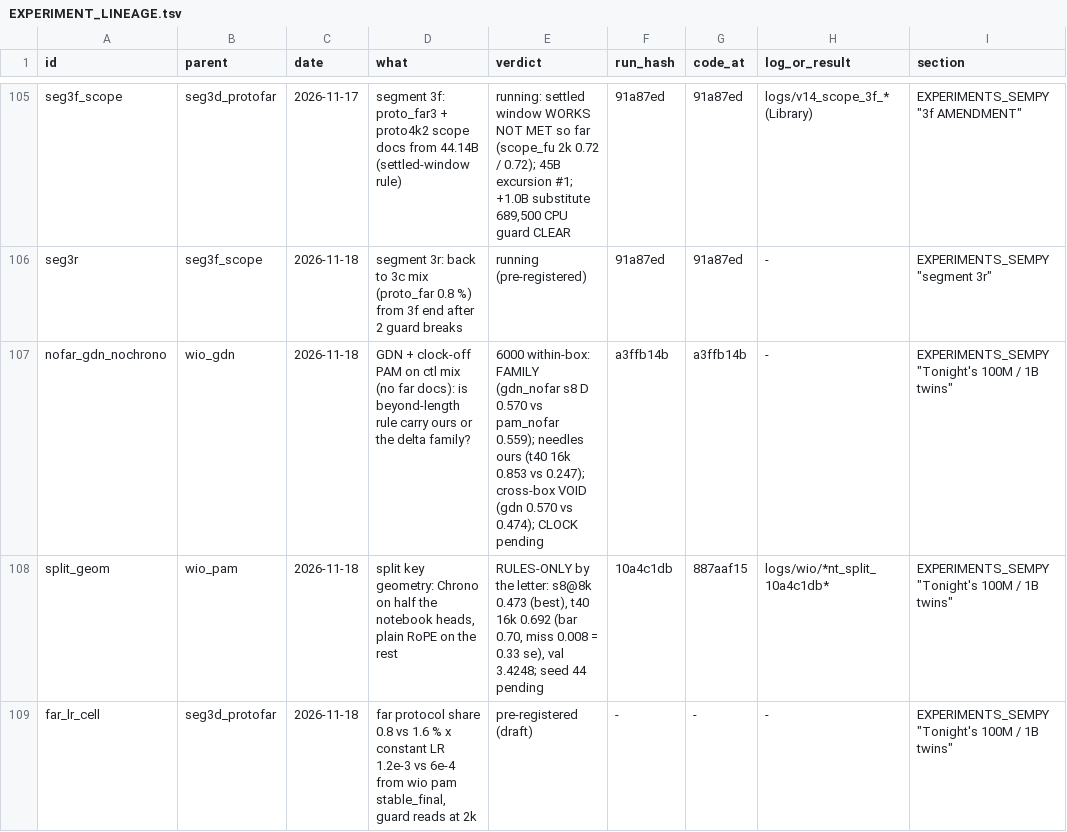
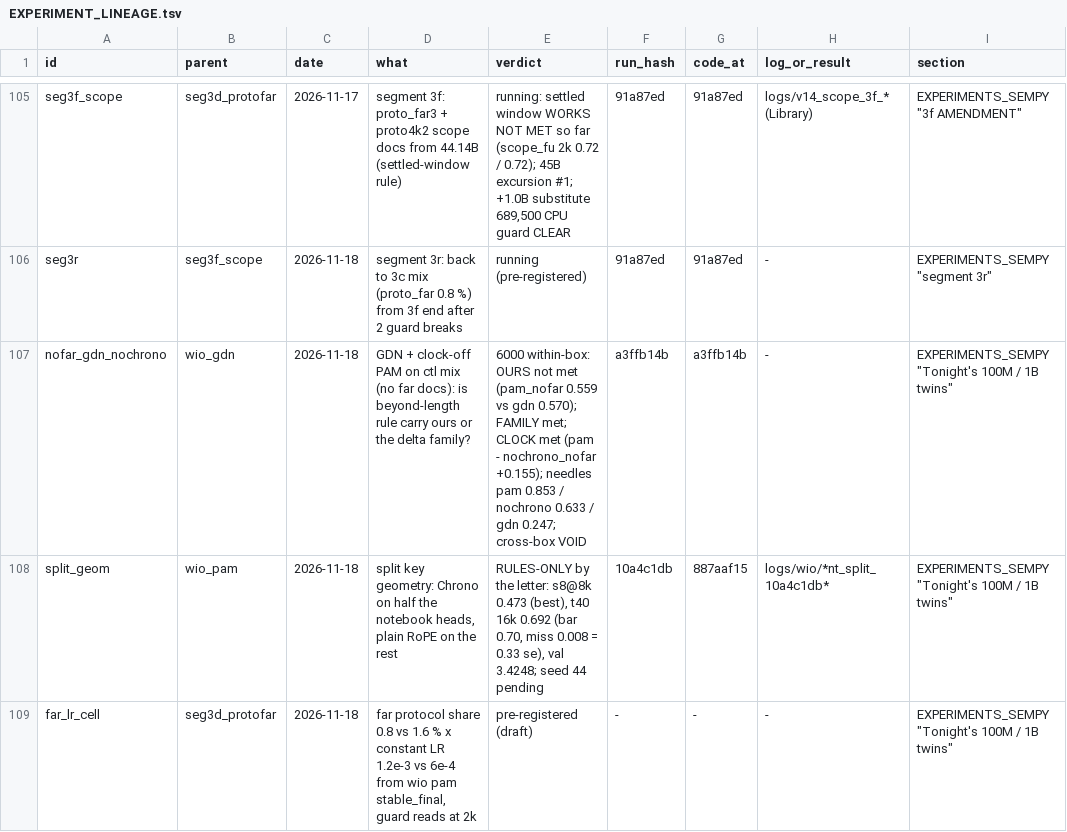
Before and after one commit to gowrav-vishwakarma/qllm2, a TSV file: v13_sempty/EXPERIMENT_LINEAGE.tsv, drawn as a sheet; only a part is shown, gaps mark what is left out.

Commit message:
Set A complete (6000 within-box, no far docs): FAMILY met, OURS not met, CLOCK met (pam_nofar - nochrono_nofar s8 D +0.155); needles pam 0.853 / nochrono 0.633 / gdn 0.247 (docs only)

```diff
--- a/v13_sempty/EXPERIMENT_LINEAGE.tsv
+++ b/v13_sempty/EXPERIMENT_LINEAGE.tsv
@@ -106,3 +106,3 @@ seg3f_scope	seg3d_protofar	2026-11-17	segment 3f: proto_far3 + proto4k2 scope do
 seg3r	seg3f_scope	2026-11-18	segment 3r: back to 3c mix (proto_far 0.8 %) from 3f end after 2 guard breaks	running (pre-registered)	91a87ed	91a87ed	-	EXPERIMENTS_SEMPY "segment 3r"
-nofar_gdn_nochrono	wio_gdn	2026-11-18	GDN + clock-off PAM on ctl mix (no far docs): is beyond-length rule carry ours or the delta family?	6000 within-box: FAMILY (gdn_nofar s8 D 0.570 vs pam_nofar 0.559); needles ours (t40 16k 0.853 vs 0.247); cross-box VOID (gdn 0.570 vs 0.474); CLOCK pending	a3ffb14b	a3ffb14b	-	EXPERIMENTS_SEMPY "Tonight's 100M / 1B twins"
+nofar_gdn_nochrono	wio_gdn	2026-11-18	GDN + clock-off PAM on ctl mix (no far docs): is beyond-length rule carry ours or the delta family?	6000 within-box: OURS not met (pam_nofar 0.559 vs gdn 0.570); FAMILY met; CLOCK met (pam - nochrono_nofar +0.155); needles pam 0.853 / nochrono 0.633 / gdn 0.247; cross-box VOID	a3ffb14b	a3ffb14b	-	EXPERIMENTS_SEMPY "Tonight's 100M / 1B twins"
 split_geom	wio_pam	2026-11-18	split key geometry: Chrono on half the notebook heads, plain RoPE on the rest	RULES-ONLY by the letter: s8@8k 0.473 (best), t40 16k 0.692 (bar 0.70, miss 0.008 = 0.33 se), val 3.4248; seed 44 pending	10a4c1db	887aaf15	logs/wio/*nt_split_10a4c1db*	EXPERIMENTS_SEMPY "Tonight's 100M / 1B twins"
```
Also changed, not shown: 2 other files.
